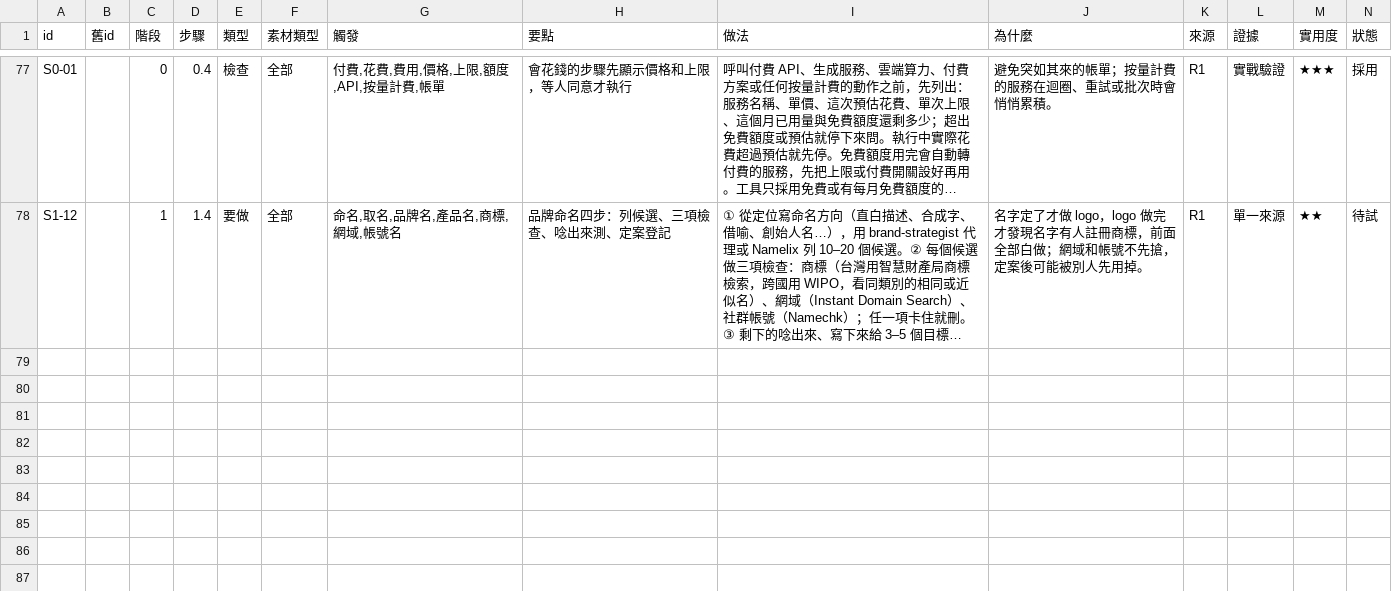
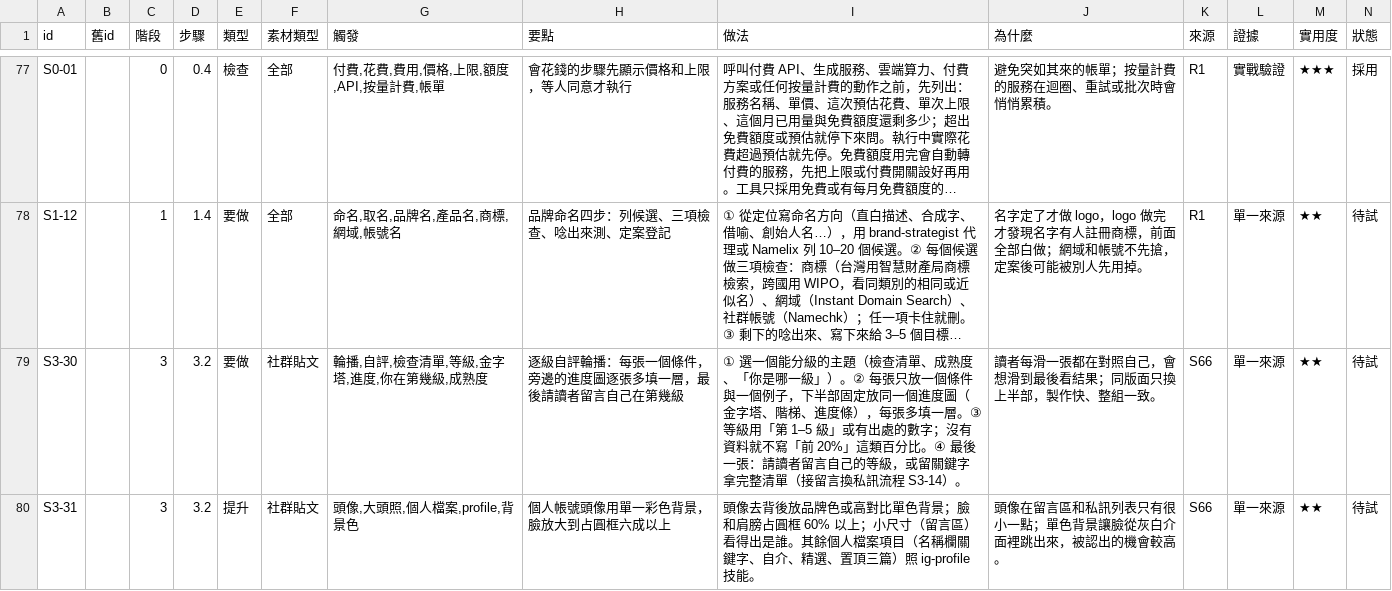
Before and after one commit to mick3412/marketing-playbook, a CSV file: data/entries.csv, drawn as a sheet; only a part is shown, gaps mark what is left out; long unchanged cells end in …; rows hold the shown columns only; the diff names each change by its address in the sheet, - before the commit and + after, or states it on an @@ line.

```diff
--- a/data/entries.csv
+++ b/data/entries.csv
+row 79: S3-30 |  | 3 | 3.2 | 要做 | 社群貼文 | 輪播,自評,檢查清單,等級,金字塔,進度,你在第幾級,成熟度 | 逐級自評輪播：每張一個條件，旁邊的進度圖逐張多填一層，最後請讀者留言自己在第幾級 | ① 選一個能分級的主題（檢查清單、成熟度、「你是哪一級」）。② 每張只放一個條件與一個例子，下半部固定放同一個進度圖（金字塔、階梯、進度條），每張多填一層。③ 等級用「第 1–5 級」或有出處的數字；沒有資料就不寫「前 20%」這類百分比。④ 最後一張：請讀者留言自己的等級，或留關鍵字拿完整清單（接留言換私訊流程 S3-14）。 | 讀者每滑一張都在對照自己，會想滑到最後看結果；同版面只換上半部，製作快、整組一致。 | S66 | 單一來源 | ★★ | 待試
+row 80: S3-31 |  | 3 | 3.2 | 提升 | 社群貼文 | 頭像,大頭照,個人檔案,profile,背景色 | 個人帳號頭像用單一彩色背景，臉放大到占圓框六成以上 | 頭像去背後放品牌色或高對比單色背景；臉和肩膀占圓框 60% 以上；小尺寸（留言區）看得出是誰。其餘個人檔案項目（名稱欄關鍵字、自介、精選、置頂三篇）照 ig-profile 技能。 | 頭像在留言區和私訊列表只有很小一點；單色背景讓臉從灰白介面裡跳出來，被認出的機會較高。 | S66 | 單一來源 | ★★ | 待試
```
Also changed, not shown: data/sources.csv, 4 other files.
